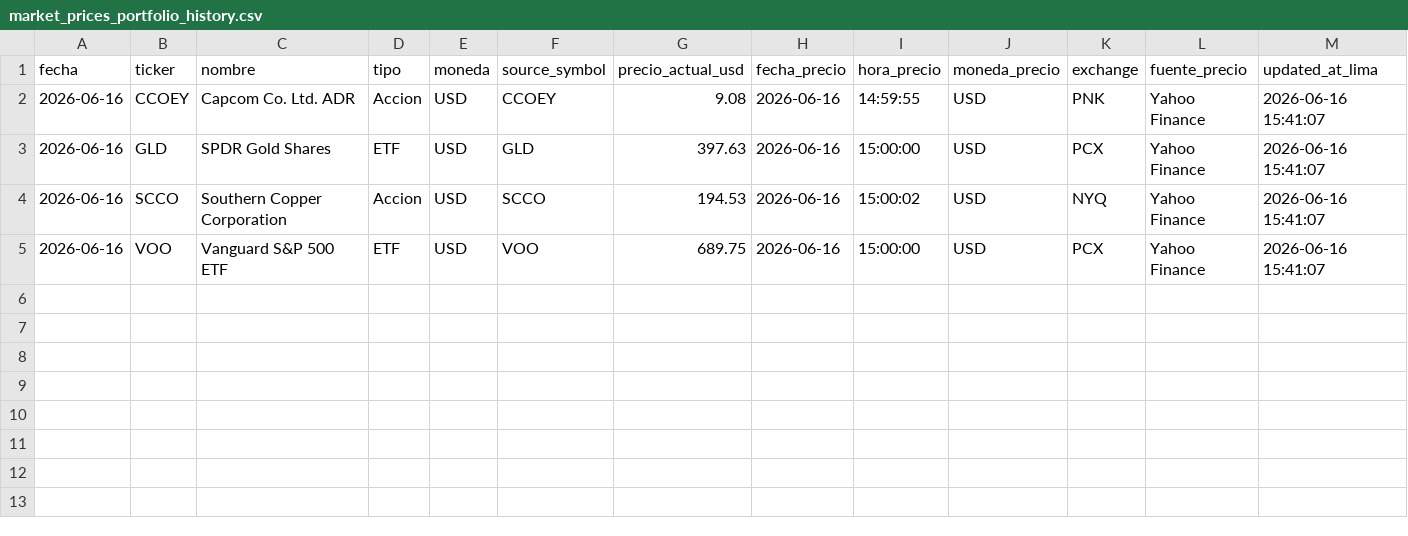
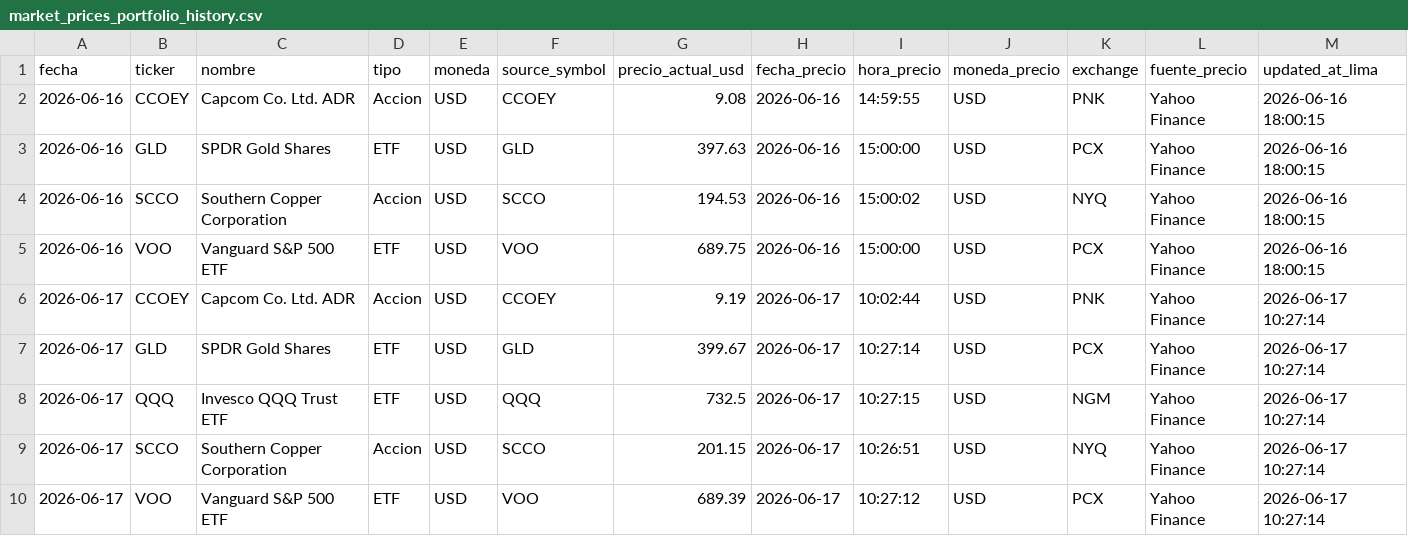
Before and after one commit to eduardova2892/FinanzasApp-2026, a CSV file: data/market_prices_portfolio_history.csv, drawn as a sheet.

Commit message:
data: consolidar QQQ en precios Airflow

```diff
--- a/data/market_prices_portfolio_history.csv
+++ b/data/market_prices_portfolio_history.csv
@@ -1,5 +1,10 @@
 fecha,ticker,nombre,tipo,moneda,source_symbol,precio_actual_usd,fecha_precio,hora_precio,moneda_precio,exchange,fuente_precio,updated_at_lima
-2026-06-16,CCOEY,Capcom Co. Ltd. ADR,Accion,USD,CCOEY,9.08,2026-06-16,14:59:55,USD,PNK,Yahoo Finance,2026-06-16 15:41:07
-2026-06-16,GLD,SPDR Gold Shares,ETF,USD,GLD,397.63,2026-06-16,15:00:00,USD,PCX,Yahoo Finance,2026-06-16 15:41:07
-2026-06-16,SCCO,Southern Copper Corporation,Accion,USD,SCCO,194.53,2026-06-16,15:00:02,USD,NYQ,Yahoo Finance,2026-06-16 15:41:07
-2026-06-16,VOO,Vanguard S&P 500 ETF,ETF,USD,VOO,689.75,2026-06-16,15:00:00,USD,PCX,Yahoo Finance,2026-06-16 15:41:07
+2026-06-16,CCOEY,Capcom Co. Ltd. ADR,Accion,USD,CCOEY,9.08,2026-06-16,14:59:55,USD,PNK,Yahoo Finance,2026-06-16 18:00:15
+2026-06-16,GLD,SPDR Gold Shares,ETF,USD,GLD,397.63,2026-06-16,15:00:00,USD,PCX,Yahoo Finance,2026-06-16 18:00:15
+2026-06-16,SCCO,Southern Copper Corporation,Accion,USD,SCCO,194.53,2026-06-16,15:00:02,USD,NYQ,Yahoo Finance,2026-06-16 18:00:15
+2026-06-16,VOO,Vanguard S&P 500 ETF,ETF,USD,VOO,689.75,2026-06-16,15:00:00,USD,PCX,Yahoo Finance,2026-06-16 18:00:15
+2026-06-17,CCOEY,Capcom Co. Ltd. ADR,Accion,USD,CCOEY,9.19,2026-06-17,10:02:44,USD,PNK,Yahoo Finance,2026-06-17 10:27:14
+2026-06-17,GLD,SPDR Gold Shares,ETF,USD,GLD,399.67,2026-06-17,10:27:14,USD,PCX,Yahoo Finance,2026-06-17 10:27:14
+2026-06-17,QQQ,Invesco QQQ Trust ETF,ETF,USD,QQQ,732.5,2026-06-17,10:27:15,USD,NGM,Yahoo Finance,2026-06-17 10:27:14
+2026-06-17,SCCO,Southern Copper Corporation,Accion,USD,SCCO,201.15,2026-06-17,10:26:51,USD,NYQ,Yahoo Finance,2026-06-17 10:27:14
+2026-06-17,VOO,Vanguard S&P 500 ETF,ETF,USD,VOO,689.39,2026-06-17,10:27:12,USD,PCX,Yahoo Finance,2026-06-17 10:27:14
```
Also changed, not shown: data/ibkr_instruments.csv.
